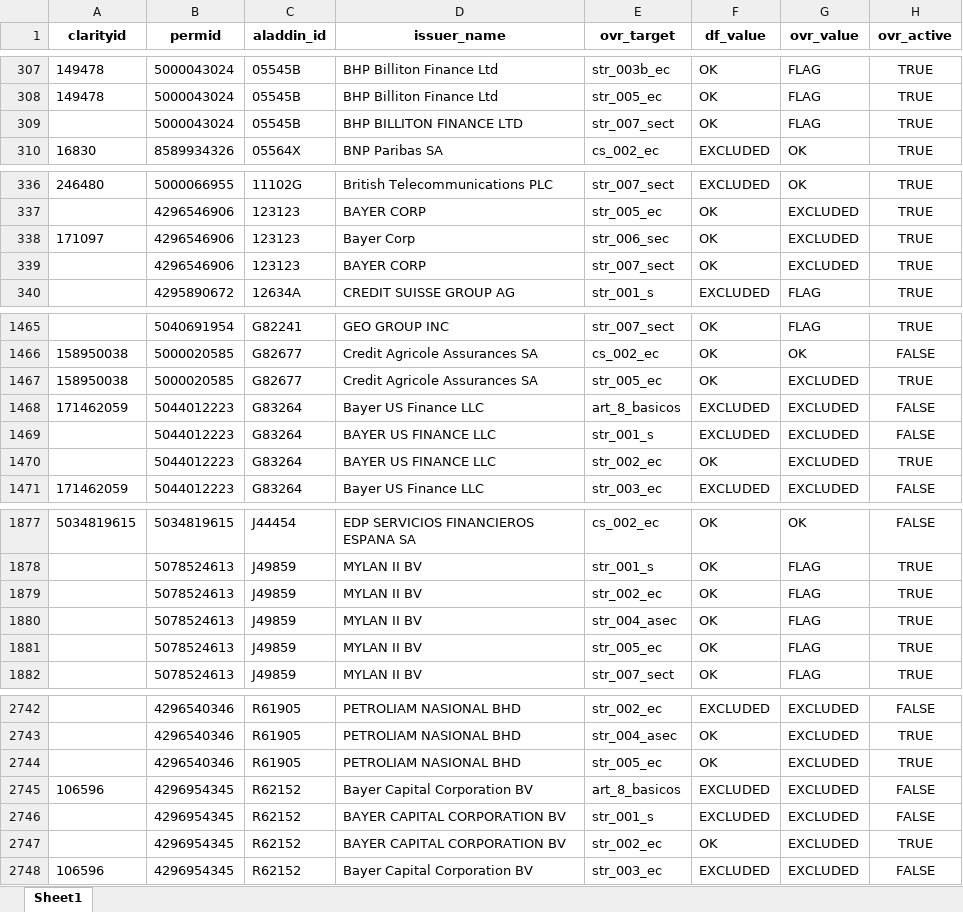
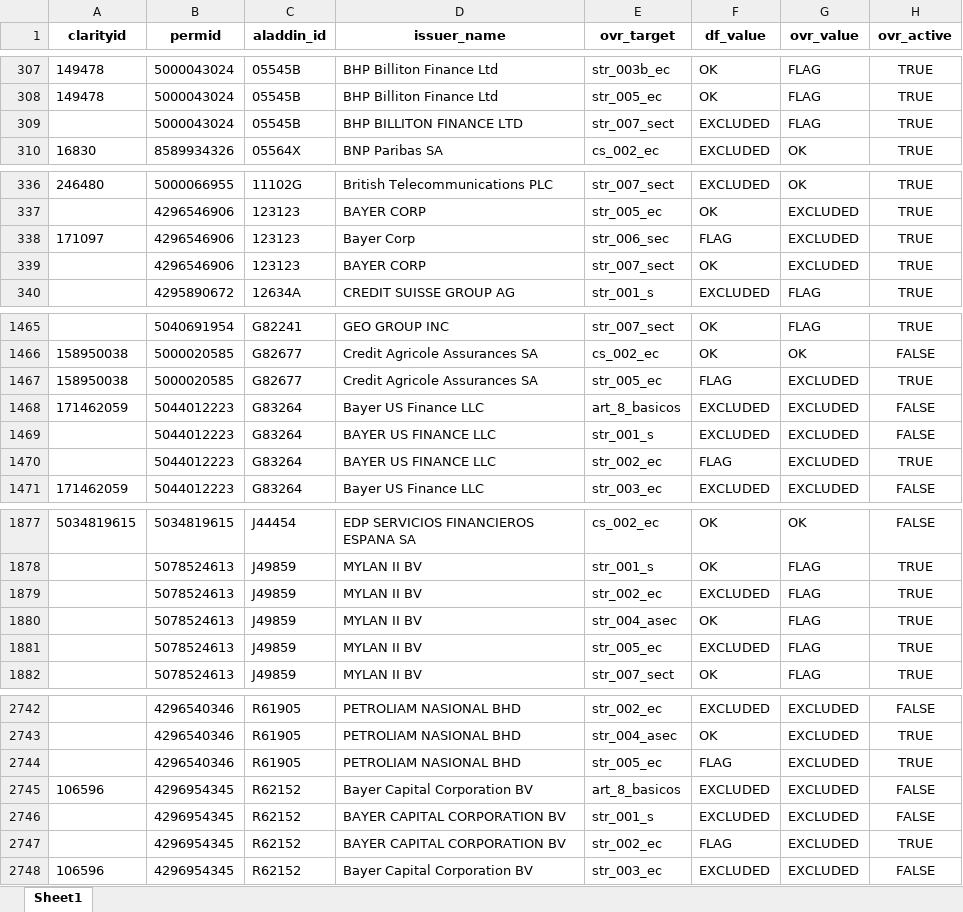
Before and after one commit to t-soler-sa/cdqc, an Excel workbook: excel_books/sri_data/overrides/overrides_db_beta.xlsx, sheet Sheet1, drawn as a sheet; only a part is shown, gaps mark what is left out; values as stored, in another font and other column widths than the file's, no borders; the diff covers the shown part only; the diff names each change by its address in the sheet, - before the commit and + after, or states it on an @@ line.

```diff
--- a/excel_books/sri_data/overrides/overrides_db_beta.xlsx (sheet Sheet1)
+++ b/excel_books/sri_data/overrides/overrides_db_beta.xlsx (sheet Sheet1)
-F309 (df_value): OK
+F309 (df_value): EXCLUDED
-F338 (df_value): OK
+F338 (df_value): FLAG
-F1467 (df_value): OK
+F1467 (df_value): FLAG
-F1470 (df_value): OK
+F1470 (df_value): FLAG
-F1879 (df_value): OK
+F1879 (df_value): EXCLUDED
-F1881 (df_value): OK
+F1881 (df_value): EXCLUDED
-F2744 (df_value): OK
+F2744 (df_value): FLAG
-F2747 (df_value): OK
+F2747 (df_value): FLAG
```
Also changed, not shown: 32 edited cells elsewhere in this sheet, excel_books/sri_data/overrides/overrides_db_backup/202505_override_db.xlsx, 3 other files.
